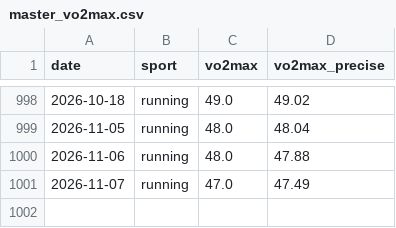
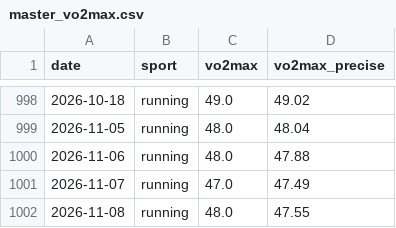
Before and after one commit to harley164/strava_data, a CSV file: master_vo2max.csv, drawn as a sheet; only a part is shown, gaps mark what is left out.

```diff
--- a/master_vo2max.csv
+++ b/master_vo2max.csv
@@ -1001 +1001,2 @@ date,sport,vo2max,vo2max_precise
 2026-11-07,running,47.0,47.49
+2026-11-08,running,48.0,47.55
```
Also changed, not shown: 2 other files.
